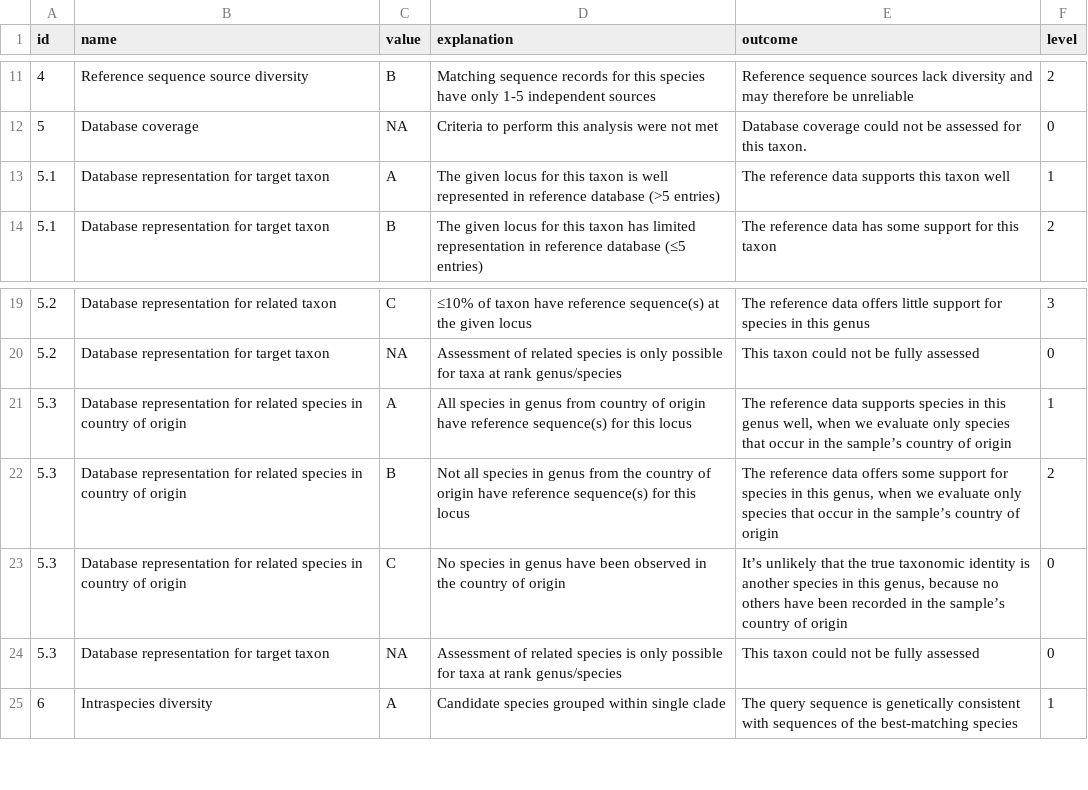
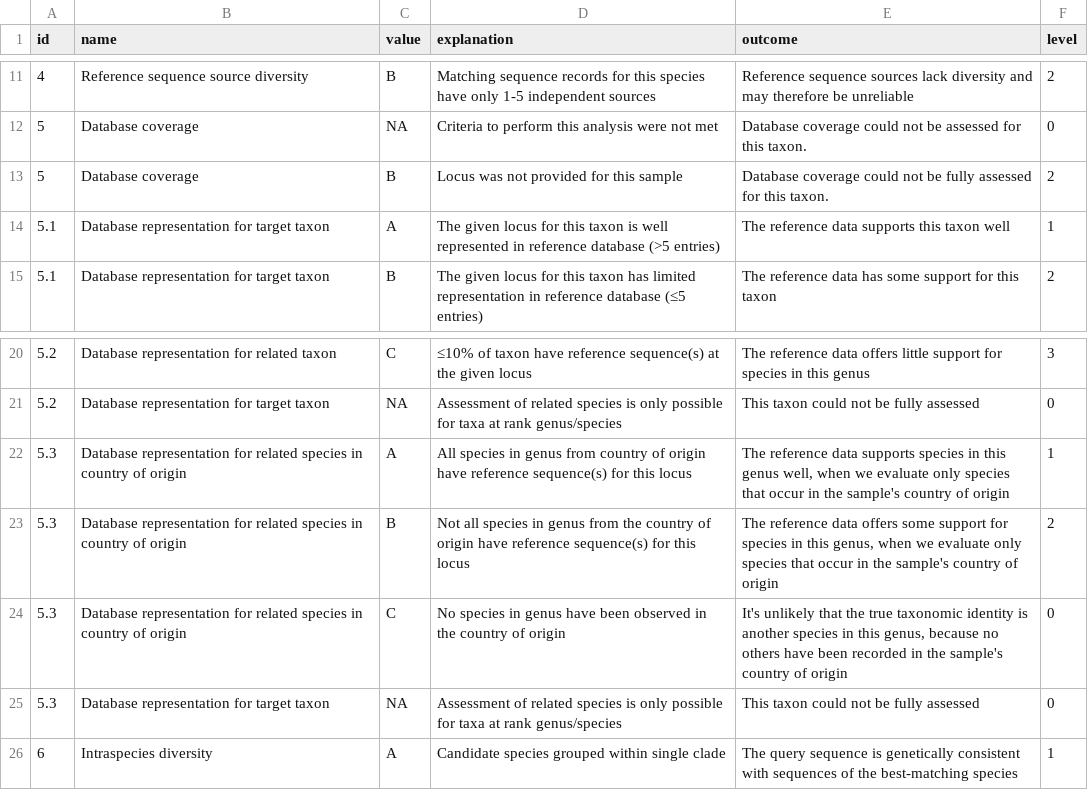
Before and after one commit to qcif/daff-biosecurity-wf2, a CSV file: flags.csv, drawn as a sheet; only a part is shown, gaps mark what is left out.

Commit message:
Workflow accept no locus for virus/BOLD runs

```diff
--- a/flags.csv
+++ b/flags.csv
@@ -12,2 +12,3 @@ id,name,value,explanation,outcome,level
 5,Database coverage,NA,Criteria to perform this analysis were not met,Database coverage could not be assessed for this taxon.,0
+5,Database coverage,B,Locus was not provided for this sample,Database coverage could not be fully assessed for this taxon.,2
 5.1,Database representation for target taxon,A,The given locus for this taxon is well represented in reference database (>5 entries),The reference data supports this taxon well,1
@@ -20,5 +21,5 @@ id,name,value,explanation,outcome,level
 5.2,Database representation for target taxon,NA,Assessment of related species is only possible for taxa at rank genus/species,This taxon could not be fully assessed,0
-5.3,Database representation for related species in country of origin,A,All species in genus from country of origin have reference sequence(s) for this locus,"The reference data supports species in this genus well, when we evaluate only species that occur in the sample’s country of origin",1
-5.3,Database representation for related species in country of origin,B,Not all species in genus from the country of origin have reference sequence(s) for this locus,"The reference data offers some support for species in this genus, when we evaluate only species that occur in the sample’s country of origin",2
-5.3,Database representation for related species in country of origin,C,No species in genus have been observed in the country of origin,"It’s unlikely that the true taxonomic identity is another species in this genus, because no others have been recorded in the sample’s country of origin",0
+5.3,Database representation for related species in country of origin,A,All species in genus from country of origin have reference sequence(s) for this locus,"The reference data supports species in this genus well, when we evaluate only species that occur in the sample's country of origin",1
+5.3,Database representation for related species in country of origin,B,Not all species in genus from the country of origin have reference sequence(s) for this locus,"The reference data offers some support for species in this genus, when we evaluate only species that occur in the sample's country of origin",2
+5.3,Database representation for related species in country of origin,C,No species in genus have been observed in the country of origin,"It's unlikely that the true taxonomic identity is another species in this genus, because no others have been recorded in the sample's country of origin",0
 5.3,Database representation for target taxon,NA,Assessment of related species is only possible for taxa at rank genus/species,This taxon could not be fully assessed,0
```
Also changed, not shown: 10 other files.
